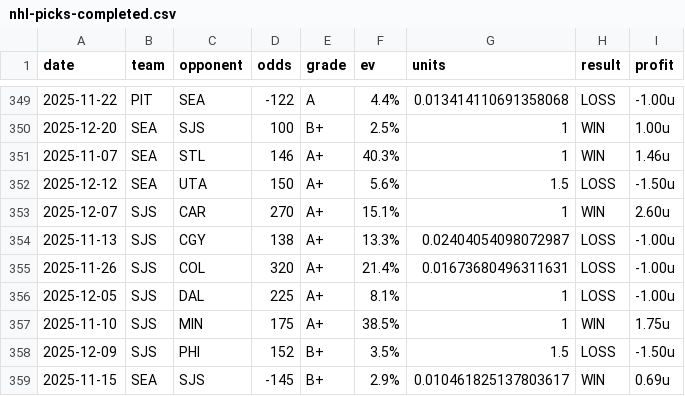
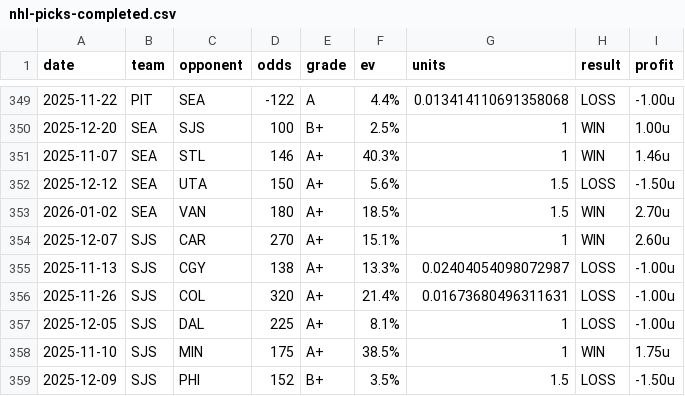
Before and after one commit to dpk1212/nhl-savant, a CSV file: public/data/nhl-picks-completed.csv, drawn as a sheet; only a part is shown, gaps mark what is left out; the shorter side is filled out with more unchanged rows.

```diff
--- a/public/data/nhl-picks-completed.csv
+++ b/public/data/nhl-picks-completed.csv
@@ -352,2 +352,3 @@ date,team,opponent,odds,grade,ev,units,result,profit
 2025-12-12,SEA,UTA,150,A+,5.6%,1.5,LOSS,-1.50u
+2026-01-02,SEA,VAN,180,A+,18.5%,1.5,WIN,2.70u
 2025-12-07,SJS,CAR,270,A+,15.1%,1,WIN,2.60u
```
Also changed, not shown: public/data/cbb-picks-completed.csv, 1 other file.
